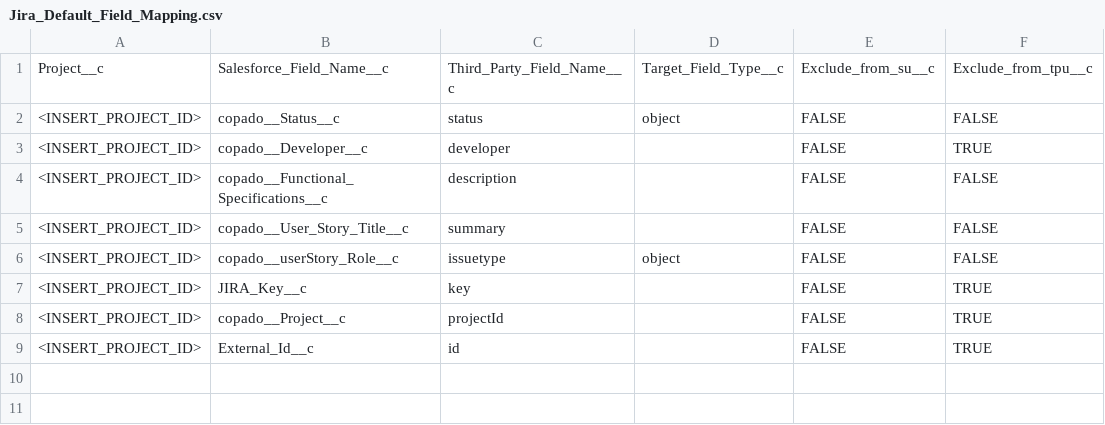
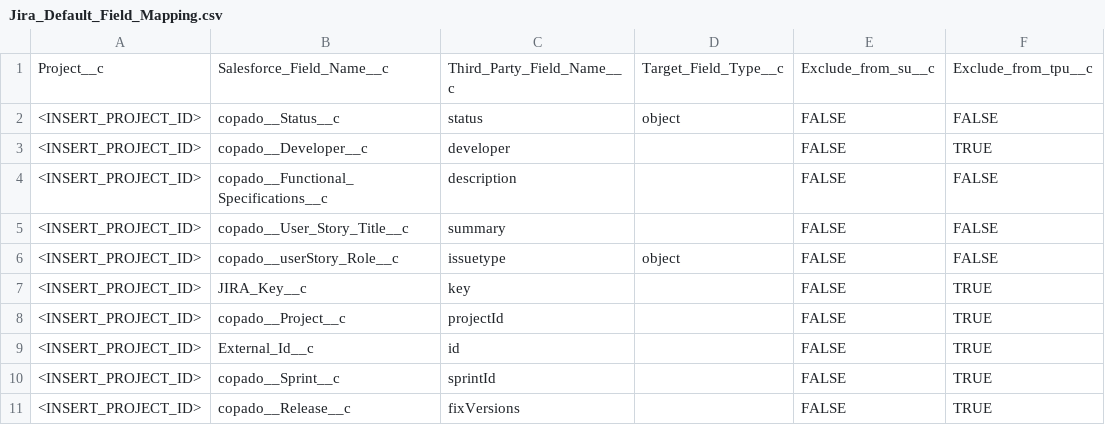
Before and after one commit to CopadoSolutions/ccm-integration, a CSV file: Jira_Default_Field_Mapping.csv, drawn as a sheet.

Commit message:
Update Jira_Default_Field_Mapping.csv
Sprint and Release support

```diff
--- a/Jira_Default_Field_Mapping.csv
+++ b/Jira_Default_Field_Mapping.csv
@@ -9 +9,3 @@ Project__c,Salesforce_Field_Name__c,Third_Party_Field_Name__c,Target_Field_Type_
 <INSERT_PROJECT_ID>,External_Id__c,id,,FALSE,TRUE
+<INSERT_PROJECT_ID>,copado__Sprint__c,sprintId,,FALSE,TRUE
+<INSERT_PROJECT_ID>,copado__Release__c,fixVersions,,FALSE,TRUE
```
